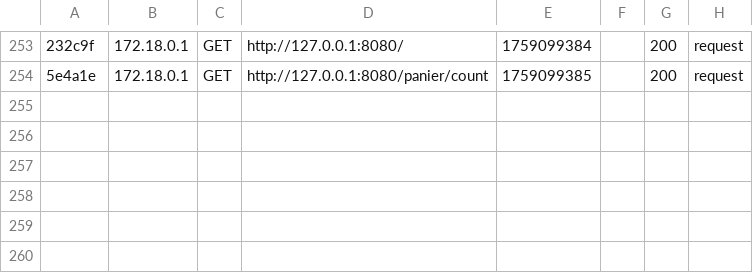
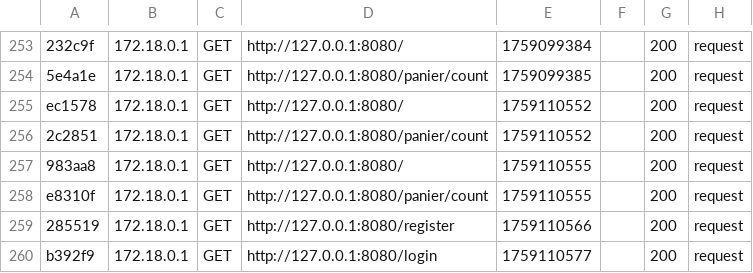
Before and after one commit to Clickandgo-informatique/jo2024-docker, a CSV file: app/var/cache/dev/profiler/index.csv, drawn as a sheet; only a part is shown, gaps mark what is left out; the diff names each change by its address in the sheet, - before the commit and + after, or states it on an @@ line.

```diff
--- a/app/var/cache/dev/profiler/index.csv
+++ b/app/var/cache/dev/profiler/index.csv
+row 255: ec1578 | 172.18.0.1 | GET | http://127.0.0.1:8080/ | 1759110552 |  | 200 | request
+row 256: 2c2851 | 172.18.0.1 | GET | http://127.0.0.1:8080/panier/count | 1759110552 |  | 200 | request
+row 257: 983aa8 | 172.18.0.1 | GET | http://127.0.0.1:8080/ | 1759110555 |  | 200 | request
+row 258: e8310f | 172.18.0.1 | GET | http://127.0.0.1:8080/panier/count | 1759110555 |  | 200 | request
+row 259: 285519 | 172.18.0.1 | GET | http://127.0.0.1:8080/register | 1759110566 |  | 200 | request
+row 260: b392f9 | 172.18.0.1 | GET | http://127.0.0.1:8080/login | 1759110577 |  | 200 | request
```
Also changed, not shown: 8 other files.
